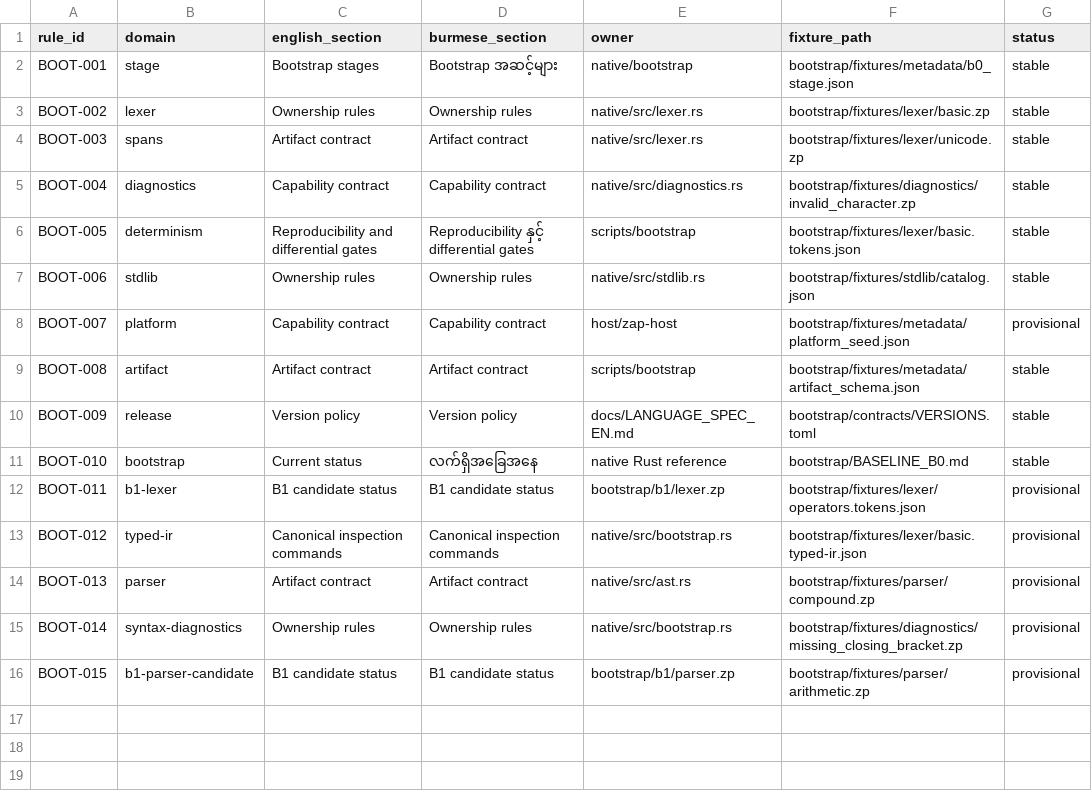
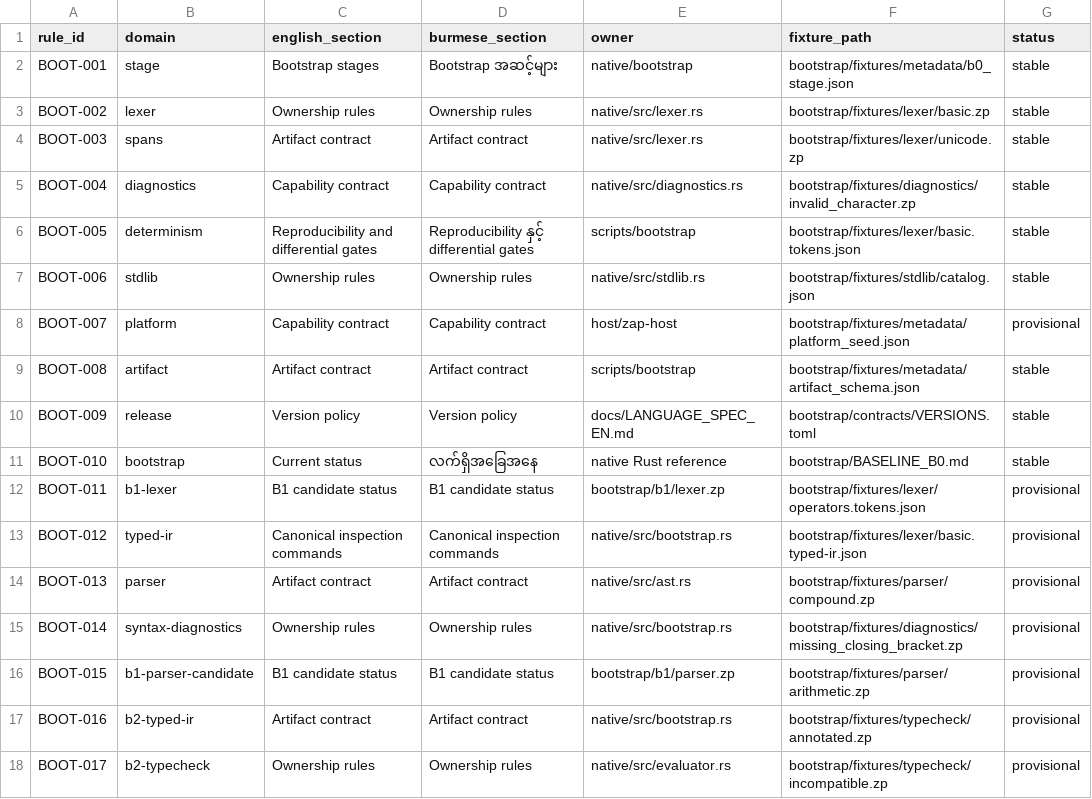
Before and after one commit to hidecard/zap, a TSV file: bootstrap/contracts/OWNERS.tsv, drawn as a sheet; the diff names each change by its address in the sheet, - before the commit and + after, or states it on an @@ line.

Commit message:
bootstrap: add B2 typecheck conformance foundation

```diff
--- a/bootstrap/contracts/OWNERS.tsv
+++ b/bootstrap/contracts/OWNERS.tsv
+row 17: BOOT-016 | b2-typed-ir | Artifact contract | Artifact contract | native/src/bootstrap.rs | bootstrap/fixtures/typecheck/annotated.zp | provisional
+row 18: BOOT-017 | b2-typecheck | Ownership rules | Ownership rules | native/src/evaluator.rs | bootstrap/fixtures/typecheck/incompatible.zp | provisional
```
Also changed, not shown: 9 other files.
